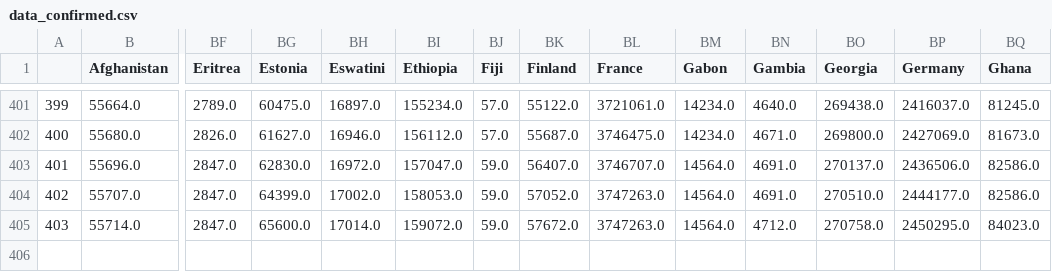
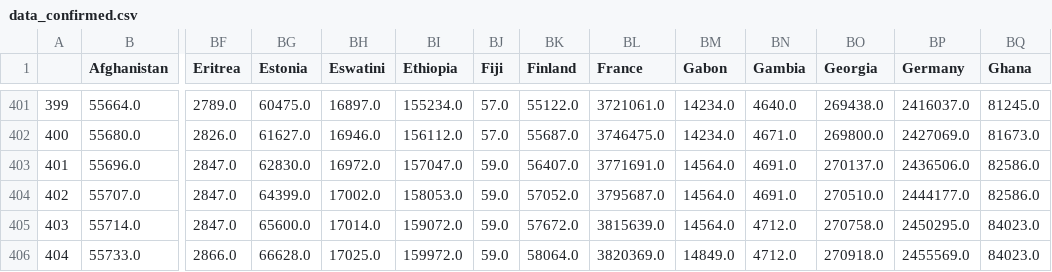
Before and after one commit to rozierguillaume/covid-19, a CSV file: data/data_confirmed.csv, drawn as a sheet; only a part is shown, gaps mark what is left out; rows hold the shown columns only; the diff names each change by its address in the sheet, - before the commit and + after, or states it on an @@ line.

Commit message:
[auto] data update: World

```diff
--- a/data/data_confirmed.csv
+++ b/data/data_confirmed.csv
-BL403 (France): 3746707.0
+BL403 (France): 3771691.0
-BL404 (France): 3747263.0
+BL404 (France): 3795687.0
-BL405 (France): 3747263.0
+BL405 (France): 3815639.0
+row 406: 404 | 55733.0 | 2866.0 | 66628.0 | 17025.0 | 159972.0 | 59.0 | 58064.0 | 3820369.0 | 14849.0 | 4712.0 | 270918.0 | 2455569.0 | 84023.0
```
Also changed, not shown: data/data_deaths.csv, data/total_cases_csse.csv, 47 other files.
